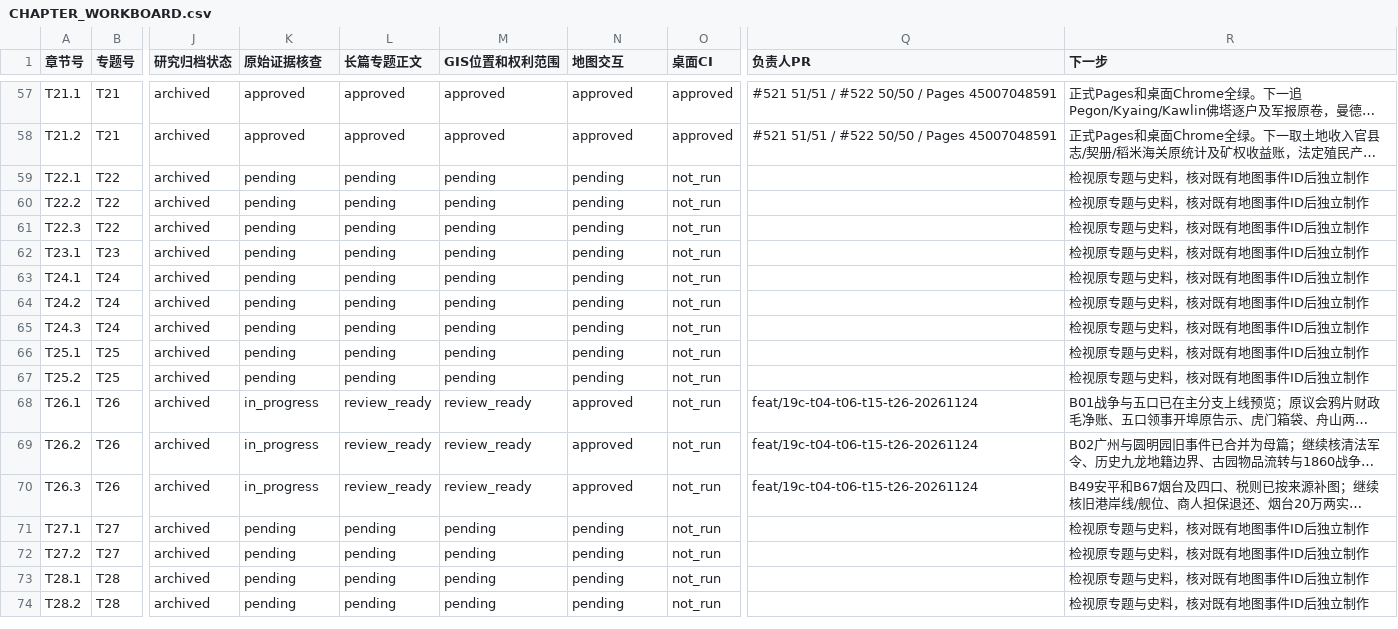
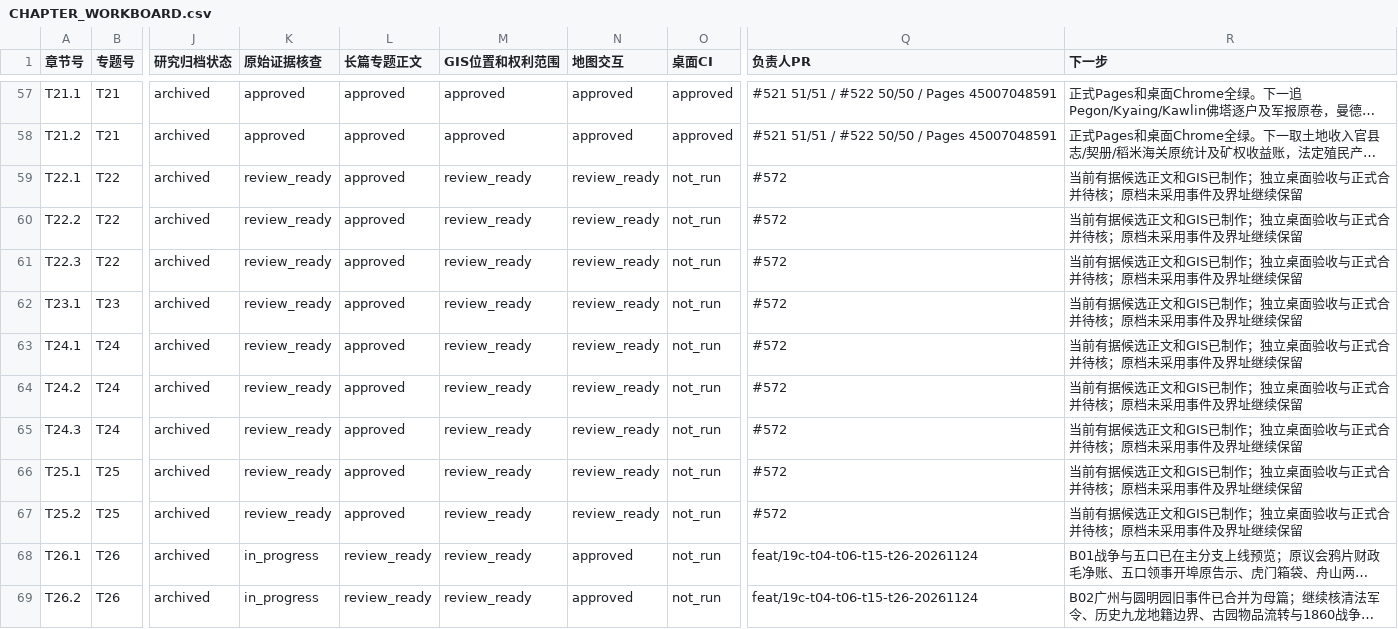
Before and after one commit to 1959124923wyz-sys/love-British-TV, a CSV file: research/19c/consolidated/CHAPTER_WORKBOARD.csv, drawn as a sheet; only a part is shown, gaps mark what is left out; the shorter side is filled out with more unchanged rows; long unchanged cells end in …; the diff names each change by its address in the sheet, - before the commit and + after, or states it on an @@ line.

```diff
--- a/research/19c/consolidated/CHAPTER_WORKBOARD.csv
+++ b/research/19c/consolidated/CHAPTER_WORKBOARD.csv
-K59:K67 (原始证据核查): pending
+K59:K67 (原始证据核查): review_ready
-L59:L67 (长篇专题正文): pending
+L59:L67 (长篇专题正文): approved
-M59:M67 (GIS位置和权利范围): pending
+M59:M67 (GIS位置和权利范围): review_ready
-N59:N67 (地图交互): pending
+N59:N67 (地图交互): review_ready
-Q59:Q67 (负责人PR): (empty)
+Q59:Q67 (负责人PR): #572
-R59:R67 (下一步): 检视原专题与史料，核对既有地图事件ID后独立制作
+R59:R67 (下一步): 当前有据候选正文和GIS已制作；独立桌面验收与正式合并待核；原档未采用事件及界址继续保留
```
Also changed, not shown: research/19c/consolidated/TOPIC_WORKBOARD.csv, 39 other files.
